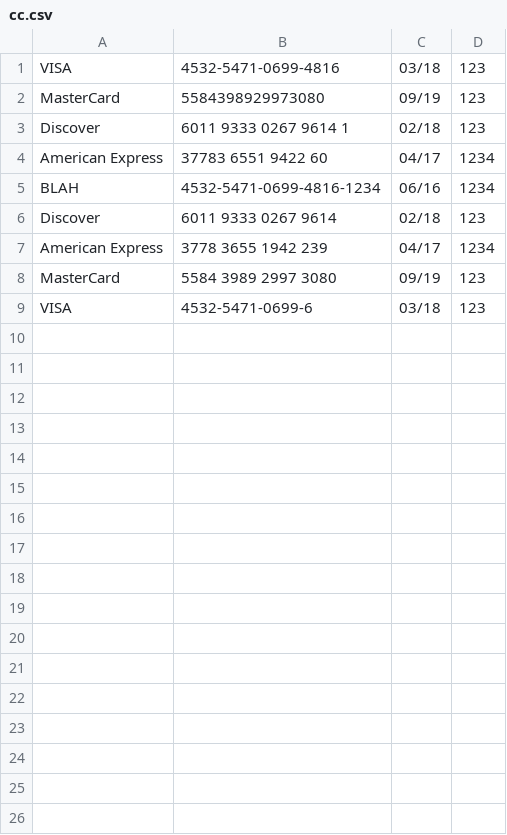
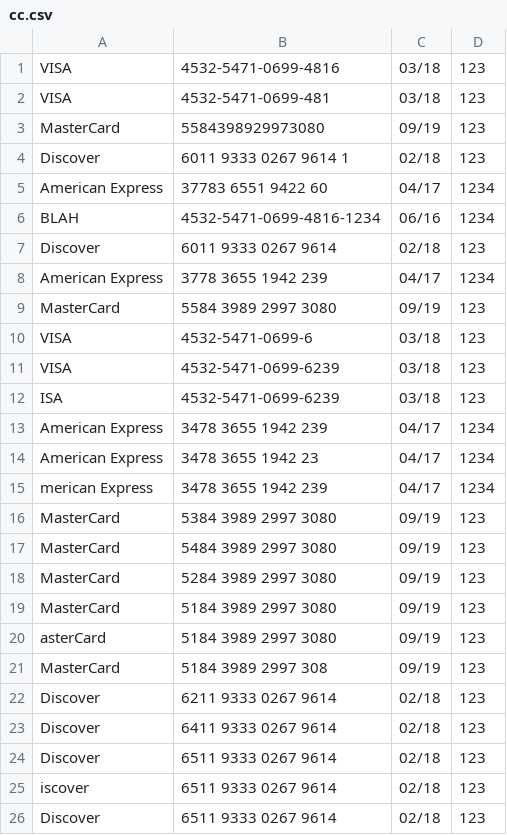
Before and after one commit to mtnview101/Analysis_S_D, a CSV file: src/resources/test_data/csv/cc.csv, drawn as a sheet.

```diff
--- a/src/resources/test_data/csv/cc.csv
+++ b/src/resources/test_data/csv/cc.csv
@@ -1,2 +1,3 @@
 VISA,4532-5471-0699-4816,03/18,123
+VISA,4532-5471-0699-481,03/18,123
 MasterCard,5584398929973080,09/19,123
@@ -9 +10,17 @@ MasterCard,5584 3989 2997 3080,09/19,123
 VISA,4532-5471-0699-6,03/18,123
+VISA,4532-5471-0699-6239,03/18,123
+ISA,4532-5471-0699-6239,03/18,123
+American Express,3478 3655 1942 239,04/17,1234
+American Express,3478 3655 1942 23,04/17,1234
+merican Express,3478 3655 1942 239,04/17,1234
+MasterCard,5384 3989 2997 3080,09/19,123
+MasterCard,5484 3989 2997 3080,09/19,123
+MasterCard,5284 3989 2997 3080,09/19,123
+MasterCard,5184 3989 2997 3080,09/19,123
+asterCard,5184 3989 2997 3080,09/19,123
+MasterCard,5184 3989 2997 308,09/19,123
+Discover,6211 9333 0267 9614,02/18,123
+Discover,6411 9333 0267 9614,02/18,123
+Discover,6511 9333 0267 9614,02/18,123
+iscover,6511 9333 0267 9614,02/18,123
+Discover,6511 9333 0267 9614,02/18,123
```
Also changed, not shown: 16 other files.
